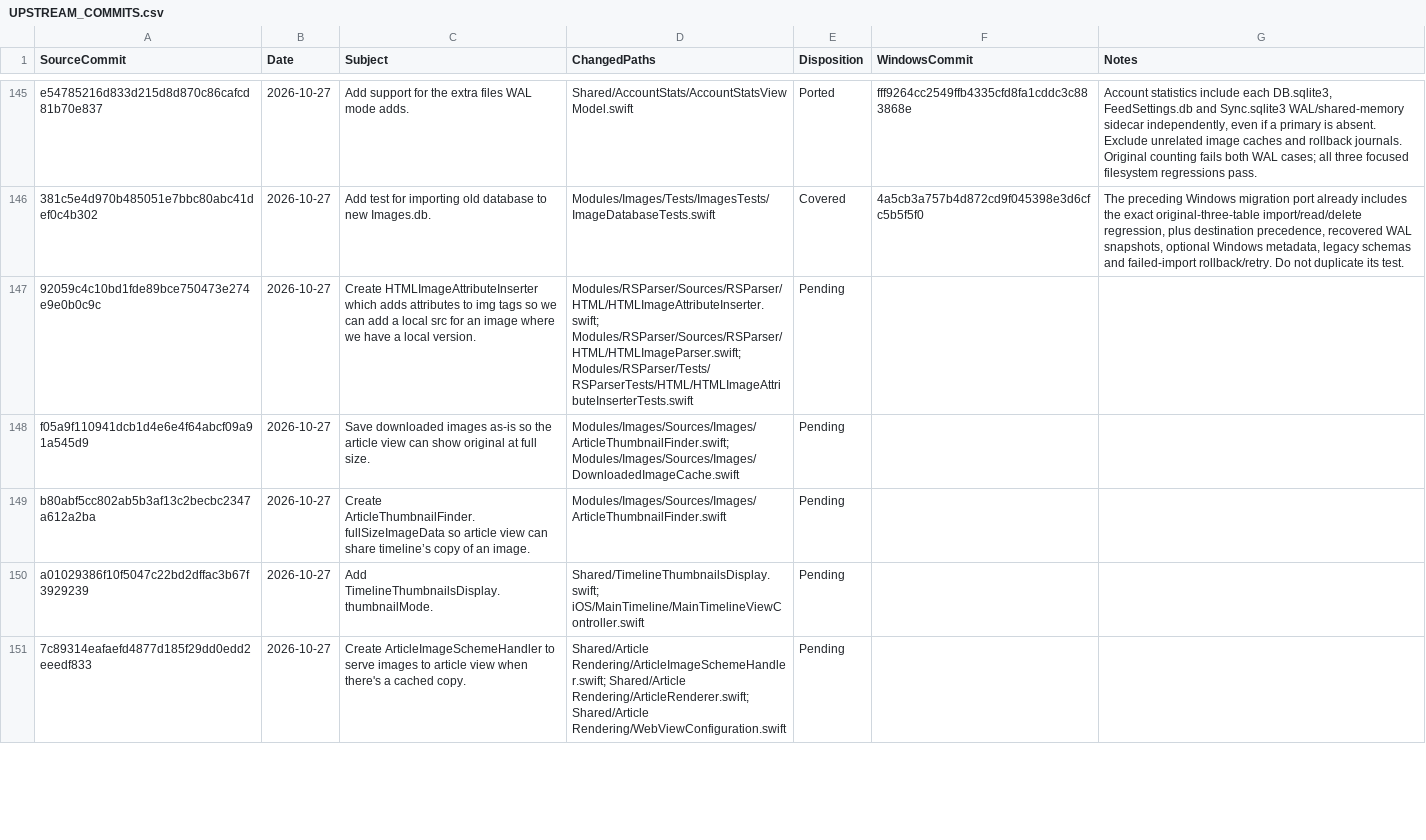
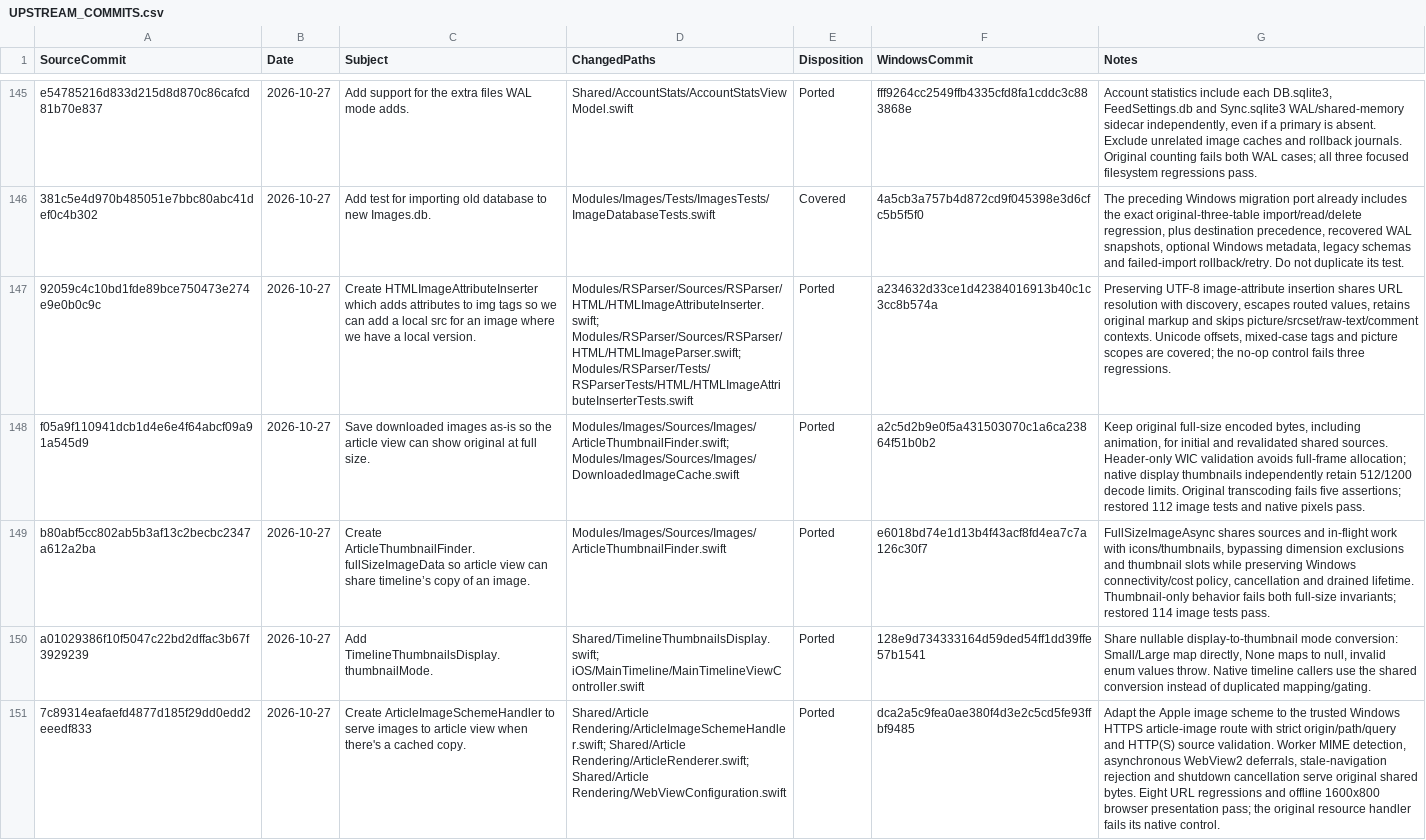
Before and after one commit to jcqtech/WinNewsWire, a CSV file: docs/UPSTREAM_COMMITS.csv, drawn as a sheet; only a part is shown, gaps mark what is left out; the diff covers the shown part only; the diff names each change by its address in the sheet, - before the commit and + after, or states it on an @@ line.

```diff
--- a/docs/UPSTREAM_COMMITS.csv
+++ b/docs/UPSTREAM_COMMITS.csv
-E147:E151 (Disposition): Pending
+E147:E151 (Disposition): Ported
-F147 (WindowsCommit): (empty)
+F147 (WindowsCommit): a234632d33ce1d42384016913b40c1c3cc8b574a
-G147 (Notes): (empty)
+G147 (Notes): Preserving UTF-8 image-attribute insertion shares URL resolution with discovery, escapes routed values, retains original markup and skips picture/srcset/raw-text/comment contexts. Unicode offsets, mixed-case tags and picture scopes are covered; the no-op control fails three regressions.
-F148 (WindowsCommit): (empty)
+F148 (WindowsCommit): a2c5d2b9e0f5a431503070c1a6ca23864f51b0b2
-G148 (Notes): (empty)
+G148 (Notes): Keep original full-size encoded bytes, including animation, for initial and revalidated shared sources. Header-only WIC validation avoids full-frame allocation; native display thumbnails independently retain 512/1200 decode limits. Original transcoding fails five assertions; restored 112 image tests and native pixels pass.
-F149 (WindowsCommit): (empty)
+F149 (WindowsCommit): e6018bd74e1d13b4f43acf8fd4ea7c7a126c30f7
-G149 (Notes): (empty)
+G149 (Notes): FullSizeImageAsync shares sources and in-flight work with icons/thumbnails, bypassing dimension exclusions and thumbnail slots while preserving Windows connectivity/cost policy, cancellation and drained lifetime. Thumbnail-only behavior fails both full-size invariants; restored 114 image tests pass.
-F150 (WindowsCommit): (empty)
+F150 (WindowsCommit): 128e9d734333164d59ded54ff1dd39ffe57b1541
-G150 (Notes): (empty)
+G150 (Notes): Share nullable display-to-thumbnail mode conversion: Small/Large map directly, None maps to null, invalid enum values throw. Native timeline callers use the shared conversion instead of duplicated mapping/gating.
-F151 (WindowsCommit): (empty)
+F151 (WindowsCommit): dca2a5c9fea0ae380f4d3e2c5cd5fe93ffbf9485
-G151 (Notes): (empty)
+G151 (Notes): Adapt the Apple image scheme to the trusted Windows HTTPS article-image route with strict origin/path/query and HTTP(S) source validation. Worker MIME detection, asynchronous WebView2 deferrals, stale-navigation rejection and shutdown cancellation serve original shared bytes. Eight URL regressions and offline 1600x800 browser presentation pass; the original resource handler fails its native control.
```
Also changed, not shown: 20 edited cells elsewhere in this file, 1 other file.
